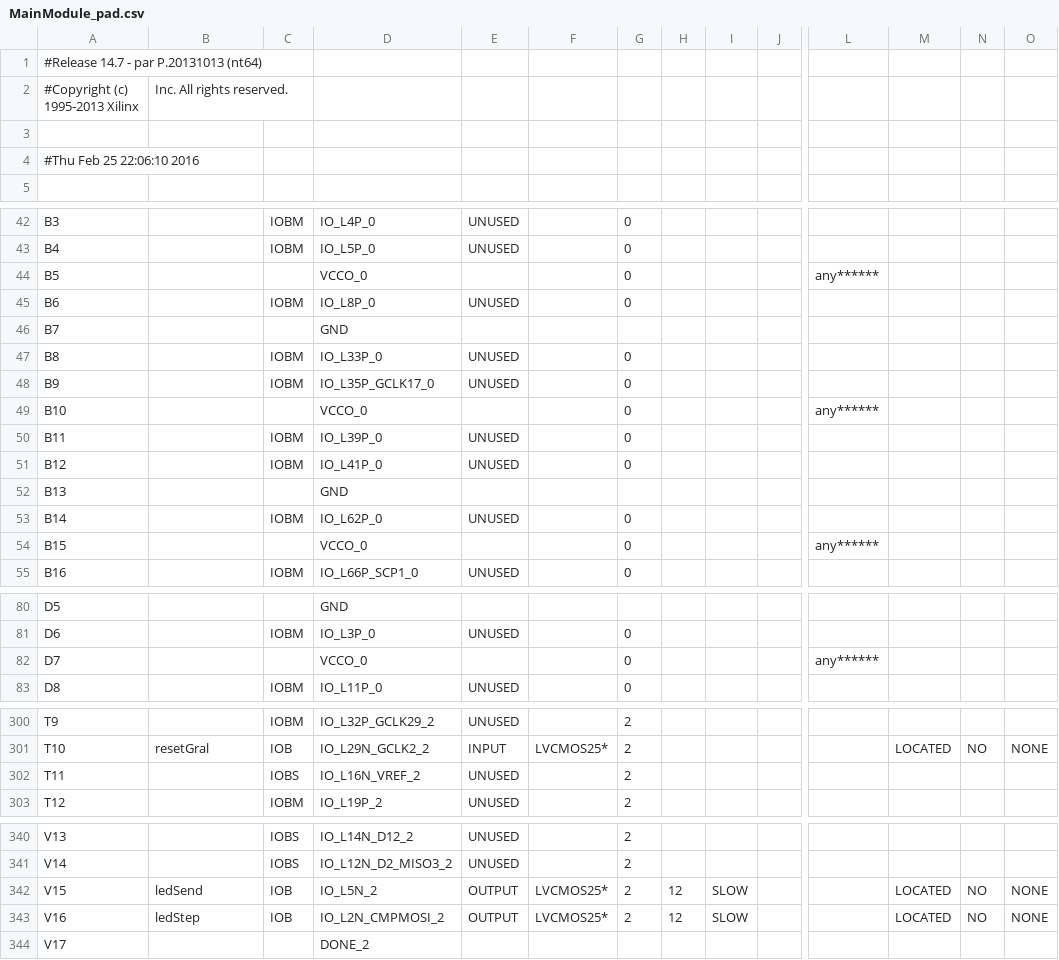
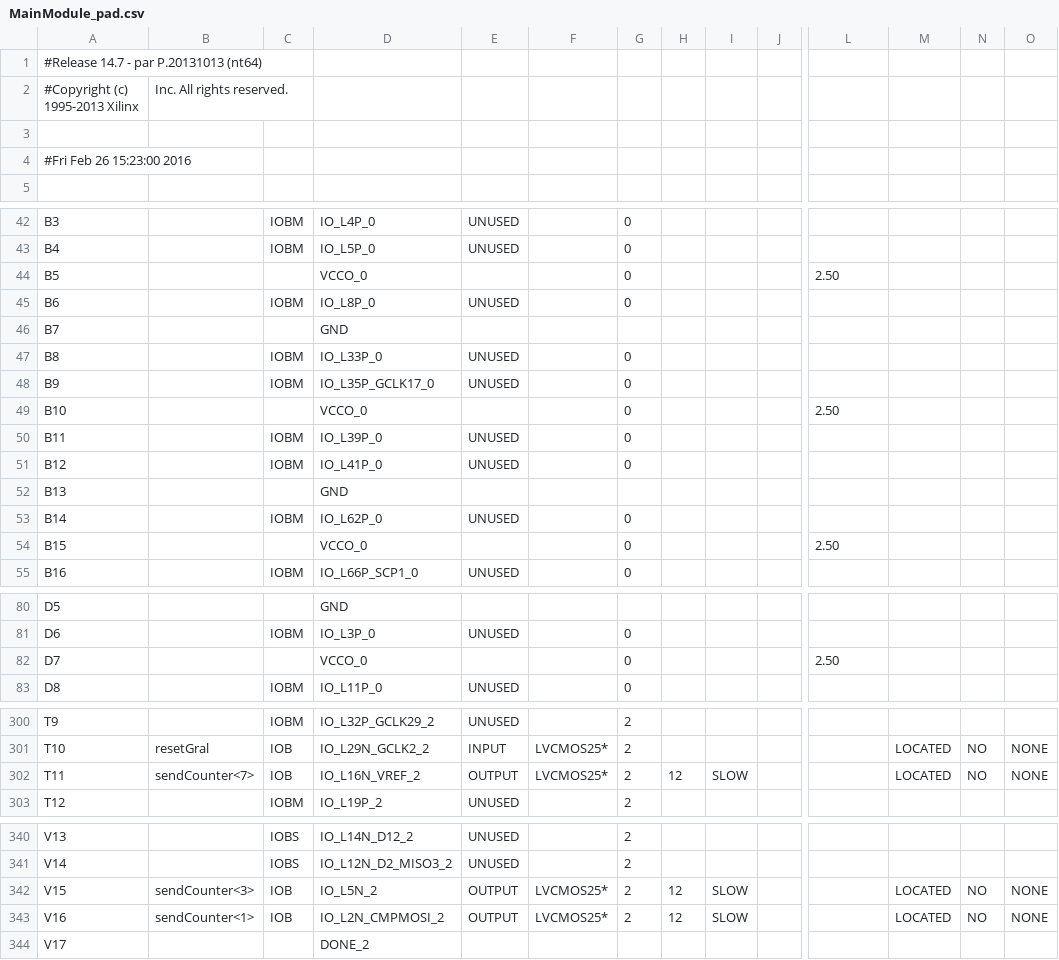
Before and after one commit to airabinovich/finalArquitectura, a CSV file: TestDatapathPart1/PipeAndDebug/MainModule_pad.csv, drawn as a sheet; only a part is shown, gaps mark what is left out; the diff covers the shown part only; the diff names each change by its address in the sheet, - before the commit and + after, or states it on an @@ line.

Commit message:
Te llena la cola de datos pero no reseta el counter

```diff
--- a/TestDatapathPart1/PipeAndDebug/MainModule_pad.csv
+++ b/TestDatapathPart1/PipeAndDebug/MainModule_pad.csv
-A4: #Thu Feb 25 22:06:10 2016
+A4: #Fri Feb 26 15:23:00 2016
-L44: any******
+L44: 2.50
-L49: any******
+L49: 2.50
-L54: any******
+L54: 2.50
-L82: any******
+L82: 2.50
-B302: (empty)
+B302: sendCounter<7>
-C302: IOBS
+C302: IOB
-E302: UNUSED
+E302: OUTPUT
-F302: (empty)
+F302: LVCMOS25*
-H302: (empty)
+H302: 12
-I302: (empty)
+I302: SLOW
-M302: (empty)
+M302: LOCATED
-N302: (empty)
+N302: NO
-O302: (empty)
+O302: NONE
-B342: ledSend
+B342: sendCounter<3>
-B343: ledStep
+B343: sendCounter<1>
```
Also changed, not shown: 85 edited cells elsewhere in this file, 56 other files.
